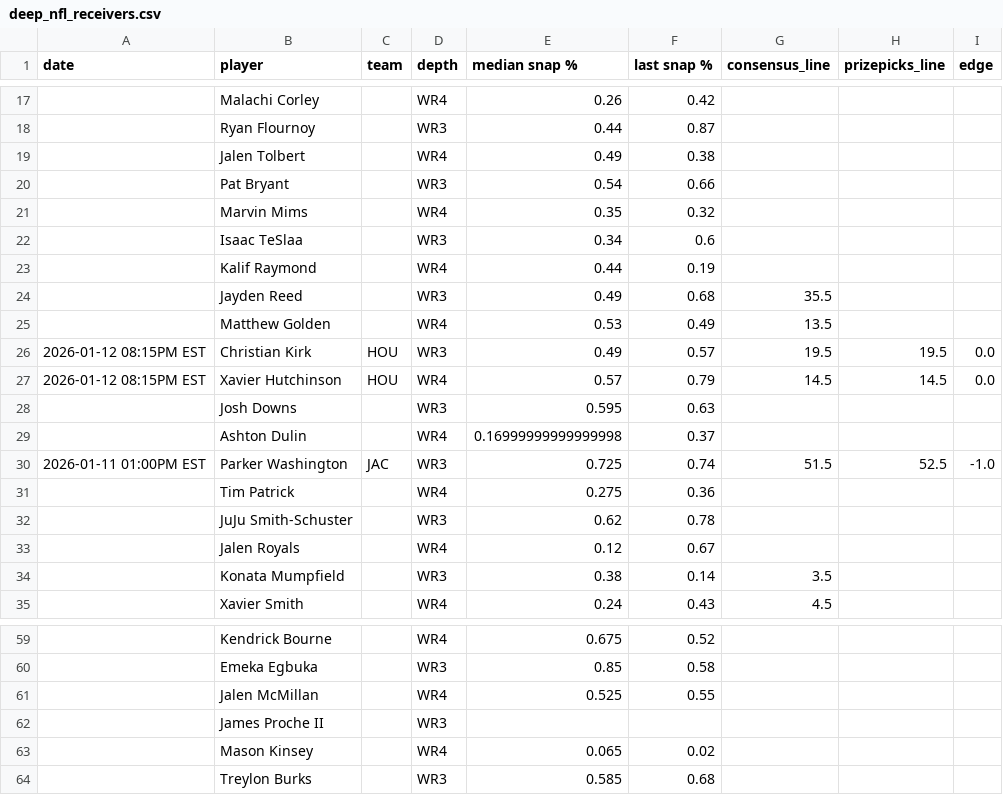
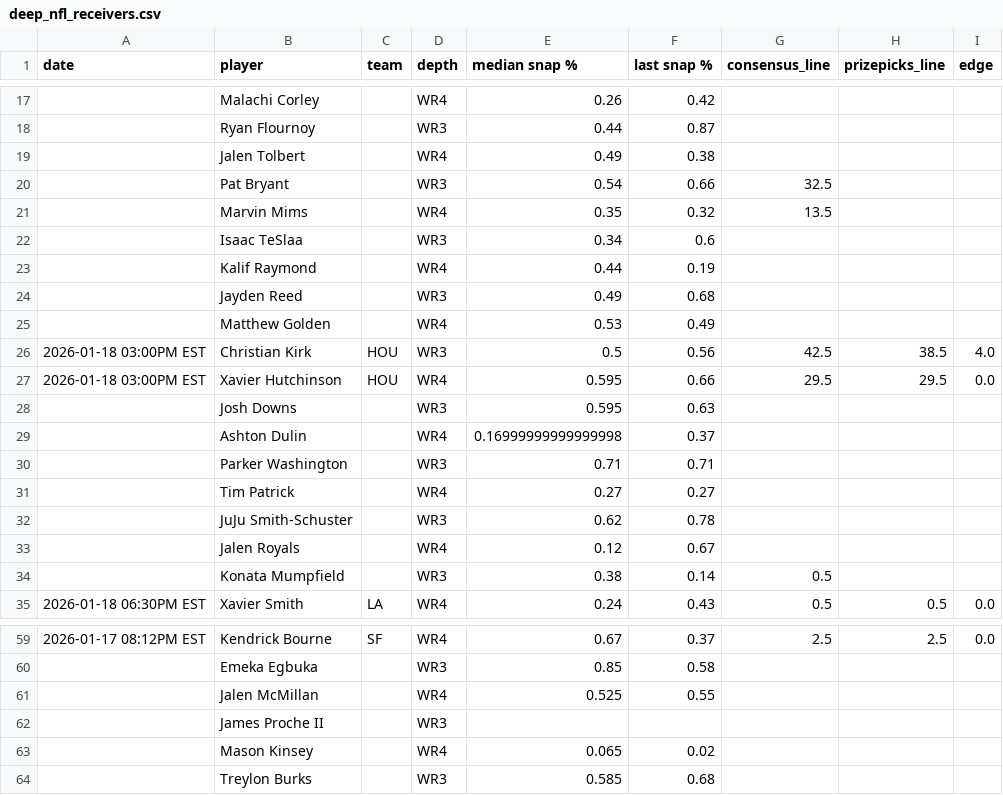
Before and after one commit to oddsjuice/nfl-deep-receivers, a CSV file: AUTOMATIONS/FREE_WR3-WR4_SHEETS/deep_nfl_receivers.csv, drawn as a sheet; only a part is shown, gaps mark what is left out; the diff covers the shown part only.

```diff
--- a/AUTOMATIONS/FREE_WR3-WR4_SHEETS/deep_nfl_receivers.csv
+++ b/AUTOMATIONS/FREE_WR3-WR4_SHEETS/deep_nfl_receivers.csv
@@ -19,17 +19,17 @@ date,player,team,depth,median snap %,last snap %,consensus_line,prizepicks_line,
 ,Jalen Tolbert,,WR4,0.49,0.38,,,
-,Pat Bryant,,WR3,0.54,0.66,,,
-,Marvin Mims,,WR4,0.35,0.32,,,
+,Pat Bryant,,WR3,0.54,0.66,32.5,,
+,Marvin Mims,,WR4,0.35,0.32,13.5,,
 ,Isaac TeSlaa,,WR3,0.34,0.6,,,
 ,Kalif Raymond,,WR4,0.44,0.19,,,
-,Jayden Reed,,WR3,0.49,0.68,35.5,,
-,Matthew Golden,,WR4,0.53,0.49,13.5,,
-2026-01-12 08:15PM EST,Christian Kirk,HOU,WR3,0.49,0.57,19.5,19.5,0.0
-2026-01-12 08:15PM EST,Xavier Hutchinson,HOU,WR4,0.57,0.79,14.5,14.5,0.0
+,Jayden Reed,,WR3,0.49,0.68,,,
+,Matthew Golden,,WR4,0.53,0.49,,,
+2026-01-18 03:00PM EST,Christian Kirk,HOU,WR3,0.5,0.56,42.5,38.5,4.0
+2026-01-18 03:00PM EST,Xavier Hutchinson,HOU,WR4,0.595,0.66,29.5,29.5,0.0
 ,Josh Downs,,WR3,0.595,0.63,,,
 ,Ashton Dulin,,WR4,0.16999999999999998,0.37,,,
-2026-01-11 01:00PM EST,Parker Washington,JAC,WR3,0.725,0.74,51.5,52.5,-1.0
-,Tim Patrick,,WR4,0.275,0.36,,,
+,Parker Washington,,WR3,0.71,0.71,,,
+,Tim Patrick,,WR4,0.27,0.27,,,
 ,JuJu Smith-Schuster,,WR3,0.62,0.78,,,
 ,Jalen Royals,,WR4,0.12,0.67,,,
-,Konata Mumpfield,,WR3,0.38,0.14,3.5,,
-,Xavier Smith,,WR4,0.24,0.43,4.5,,
+,Konata Mumpfield,,WR3,0.38,0.14,0.5,,
+2026-01-18 06:30PM EST,Xavier Smith,LA,WR4,0.24,0.43,0.5,0.5,0.0
@@ -59,2 +59,2 @@ date,player,team,depth,median snap %,last snap %,consensus_line,prizepicks_line,
-,Kendrick Bourne,,WR4,0.675,0.52,,,
+2026-01-17 08:12PM EST,Kendrick Bourne,SF,WR4,0.67,0.37,2.5,2.5,0.0
 ,Emeka Egbuka,,WR3,0.85,0.58,,,
```
Also changed, not shown: 3 added rows, 3 removed rows and 55 edited cells elsewhere in this file.
